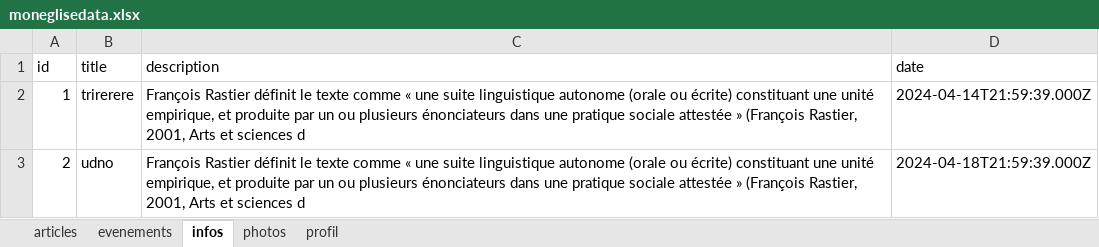
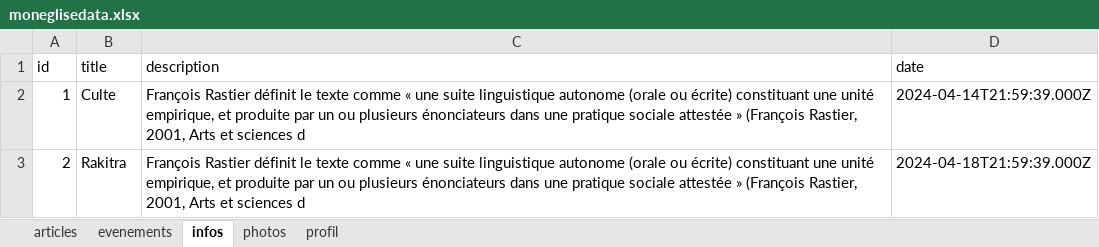
Before and after one commit to ando2018/moneglise, an Excel workbook: uploads/moneglisedata.xlsx, sheet infos, drawn as a sheet; values as stored, in another font and other column widths than the file's, no borders; the diff names each change by its address in the sheet, - before the commit and + after, or states it on an @@ line.

```diff
--- a/uploads/moneglisedata.xlsx (sheet infos)
+++ b/uploads/moneglisedata.xlsx (sheet infos)
-B2 (title): trirerere
+B2 (title): Culte
-B3 (title): udno
+B3 (title): Rakitra
```
Also changed, not shown: sheet articles, sheet photos, 53 other files.
